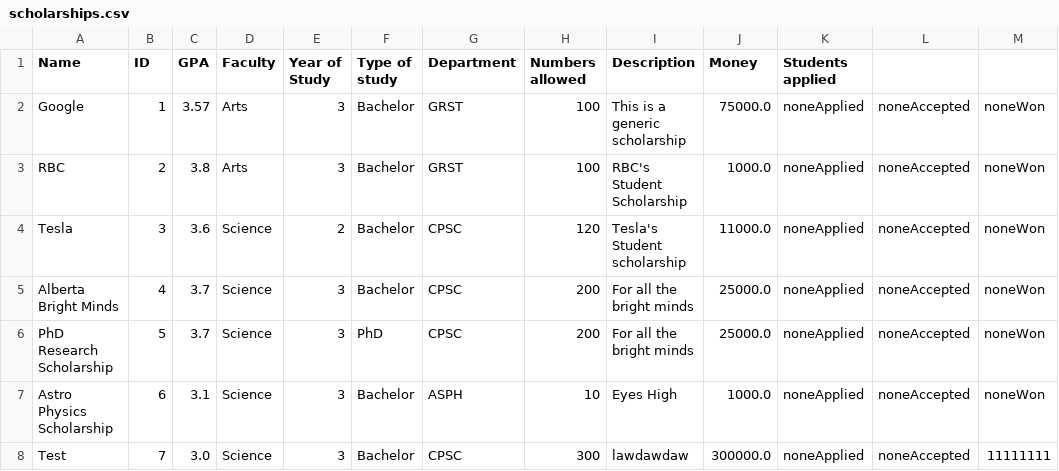
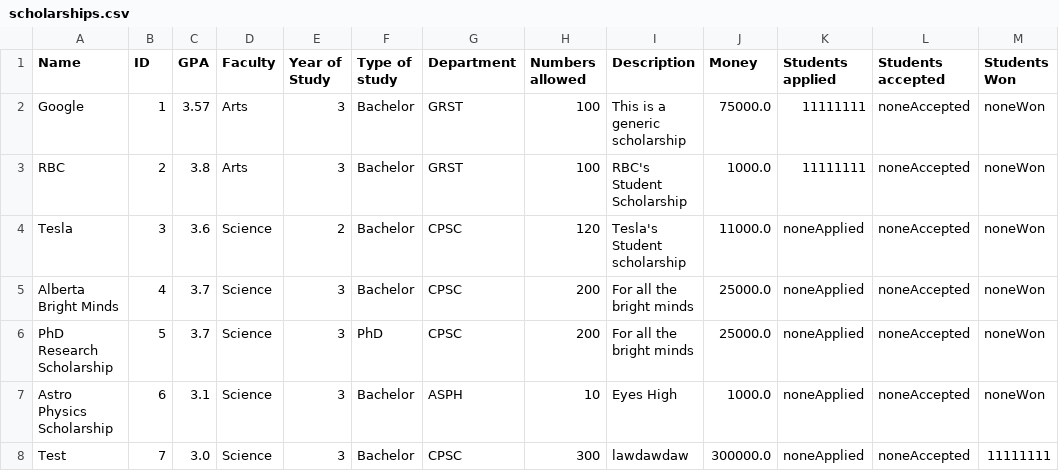
Before and after one commit to stevekhanna/Scholarship---Java, a CSV file: src/data/scholarships.csv, drawn as a sheet.

Commit message:
Added pop up boxes when applying for scholarships

```diff
--- a/src/data/scholarships.csv
+++ b/src/data/scholarships.csv
@@ -1,4 +1,4 @@
-Name,ID,GPA,Faculty,Year of Study,Type of study,Department,Numbers allowed,Description,Money,Students applied
-Google,1,3.57,Arts,3,Bachelor,GRST,100,This is a generic scholarship,75000.0,noneApplied,noneAccepted,noneWon
-RBC,2,3.8,Arts,3,Bachelor,GRST,100,RBC's Student Scholarship,1000.0,noneApplied,noneAccepted,noneWon
+Name,ID,GPA,Faculty,Year of Study,Type of study,Department,Numbers allowed,Description,Money,Students applied,Students accepted,Students Won
+Google,1,3.57,Arts,3,Bachelor,GRST,100,This is a generic scholarship,75000.0,11111111,noneAccepted,noneWon
+RBC,2,3.8,Arts,3,Bachelor,GRST,100,RBC's Student Scholarship,1000.0,11111111,noneAccepted,noneWon
 Tesla,3,3.6,Science,2,Bachelor,CPSC,120,Tesla's Student scholarship,11000.0,noneApplied,noneAccepted,noneWon
```
Also changed, not shown: src/data/students.csv, 2 other files.
